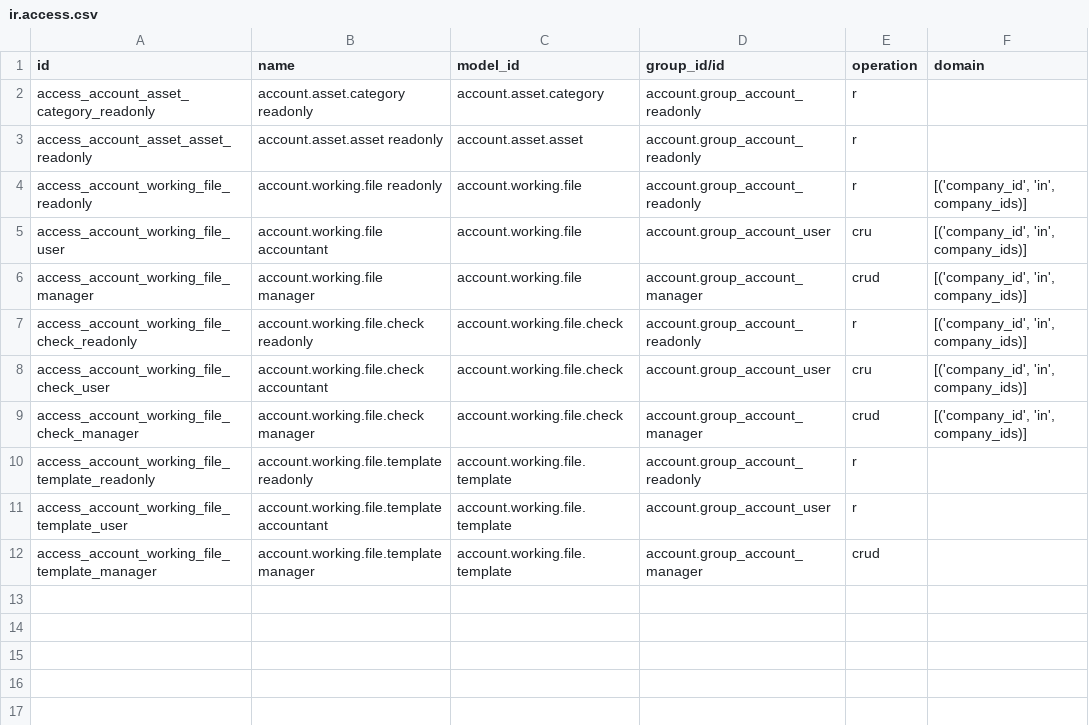
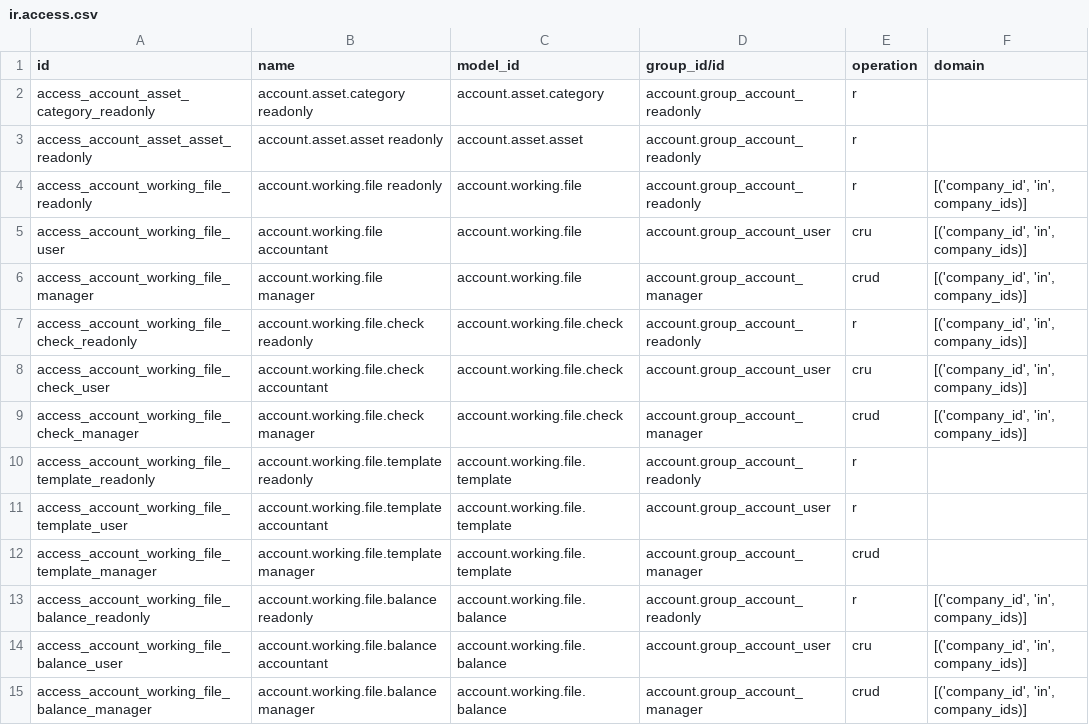
Before and after one commit to FlousFlow/flousflow-om-account-accountant-odoo20, a CSV file: om_account_accountant/security/ir.access.csv, drawn as a sheet; the diff names each change by its address in the sheet, - before the commit and + after, or states it on an @@ line.

```diff
--- a/om_account_accountant/security/ir.access.csv
+++ b/om_account_accountant/security/ir.access.csv
+row 13: access_account_working_file_balance_readonly | account.working.file.balance readonly | account.working.file.balance | account.group_account_readonly | r | [('company_id', 'in', company_ids)]
+row 14: access_account_working_file_balance_user | account.working.file.balance accountant | account.working.file.balance | account.group_account_user | cru | [('company_id', 'in', company_ids)]
+row 15: access_account_working_file_balance_manager | account.working.file.balance manager | account.working.file.balance | account.group_account_manager | crud | [('company_id', 'in', company_ids)]
```
Also changed, not shown: 6 other files.
